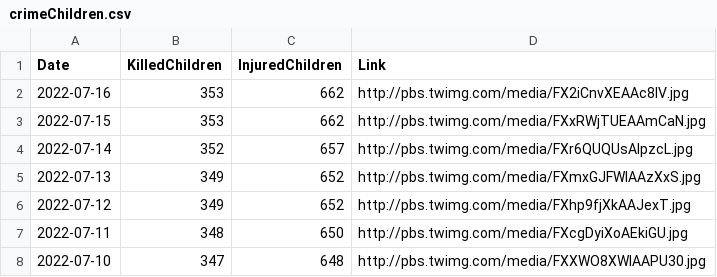
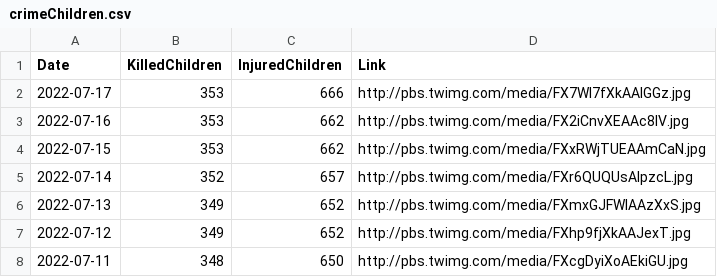
Before and after one commit to QuelTizioLi/WarData, a CSV file: data/crimeChildren.csv, drawn as a sheet; only a part is shown; the shorter side is filled out with more unchanged rows.

```diff
--- a/data/crimeChildren.csv
+++ b/data/crimeChildren.csv
@@ -1,2 +1,3 @@
 "Date","KilledChildren","InjuredChildren","Link"
+"2022-07-17",353,666,"http://pbs.twimg.com/media/FX7WI7fXkAAlGGz.jpg"
 "2022-07-16",353,662,"http://pbs.twimg.com/media/FX2iCnvXEAAc8IV.jpg"
```
